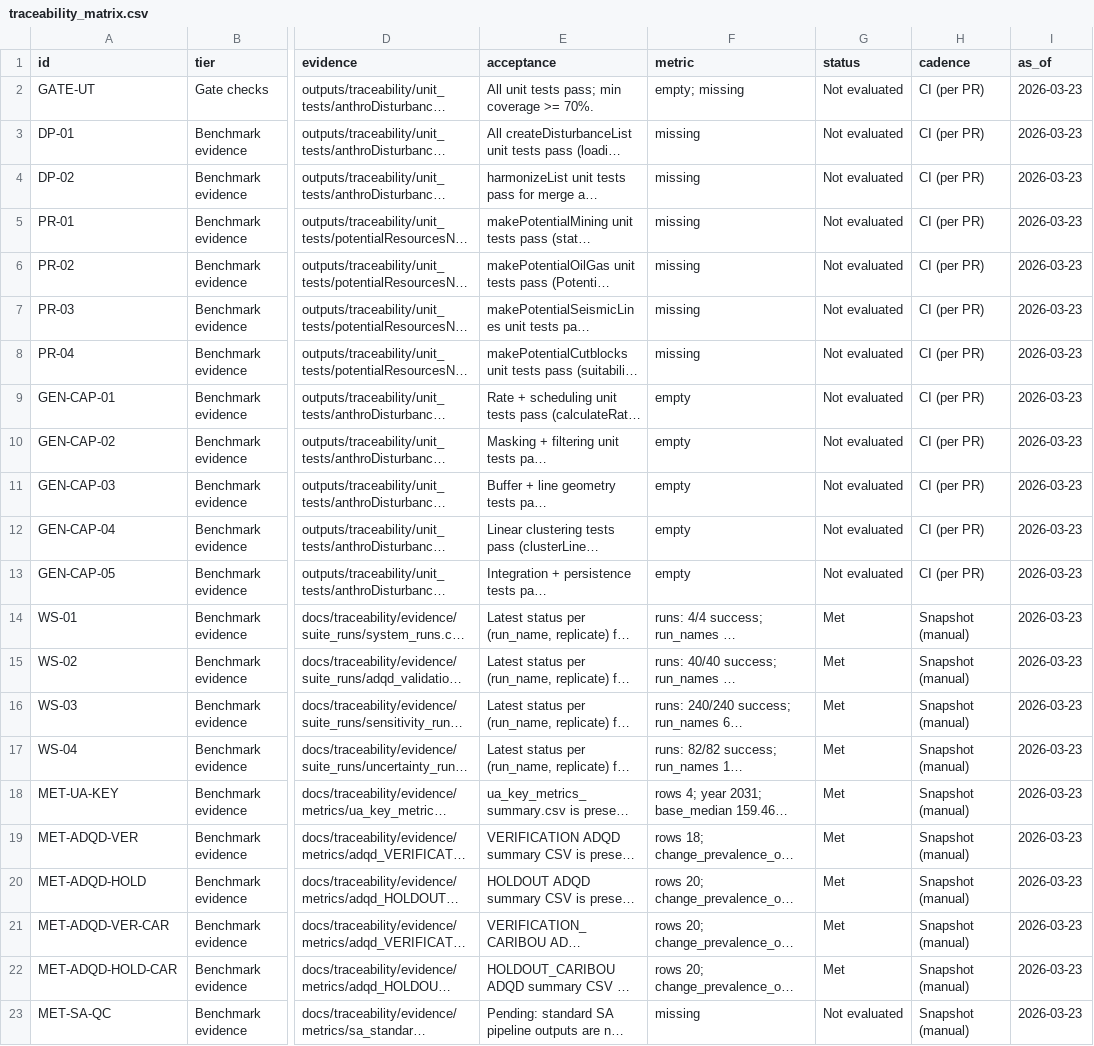
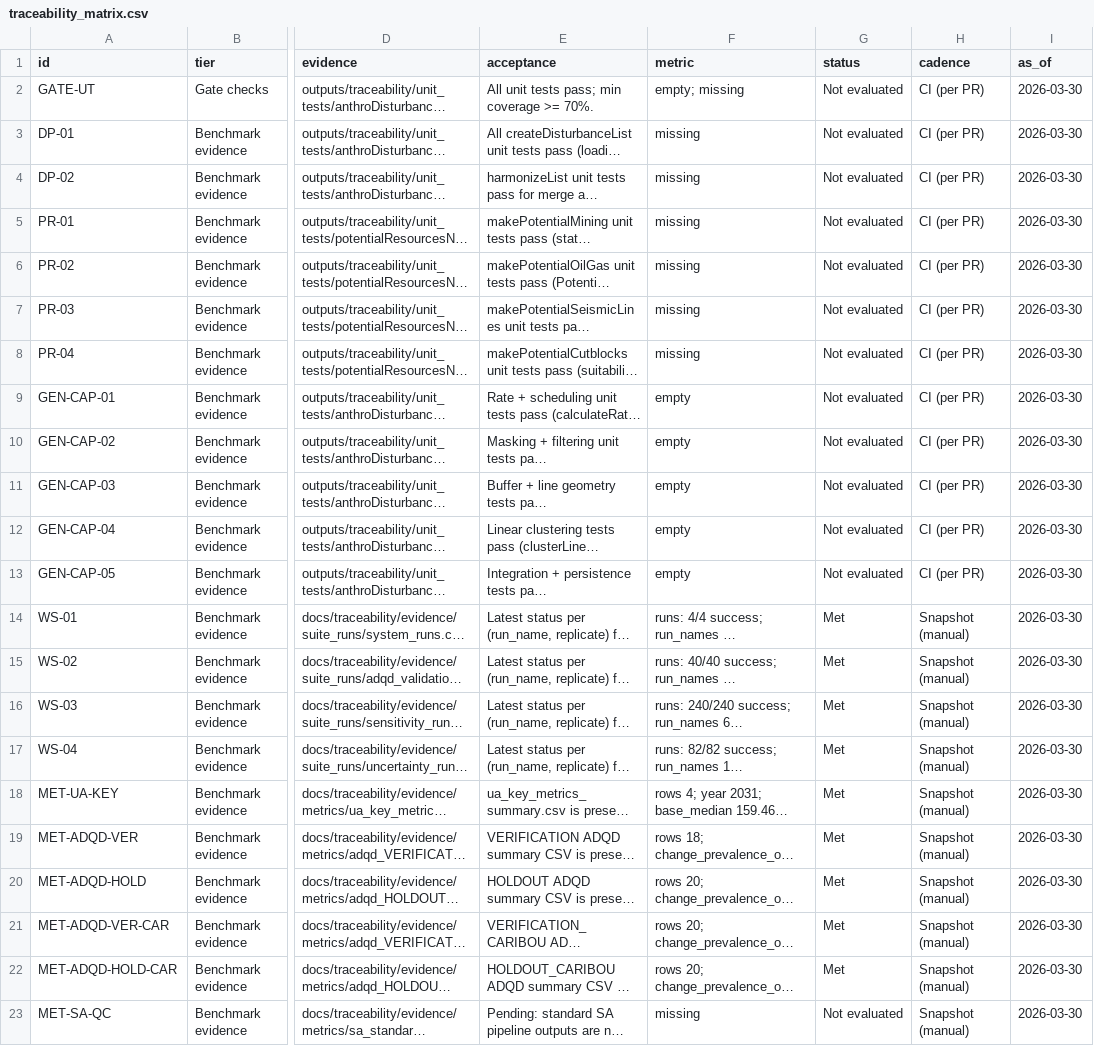
Before and after one commit to RonCatK/RonCatK-anthroDisturbance_Thesis, a CSV file: docs/traceability/traceability_matrix.csv, drawn as a sheet; only a part is shown, gaps mark what is left out; long unchanged cells end in …; the diff names each change by its address in the sheet, - before the commit and + after, or states it on an @@ line.

```diff
--- a/docs/traceability/traceability_matrix.csv
+++ b/docs/traceability/traceability_matrix.csv
-I2:I23 (as_of): 2026-03-23
+I2:I23 (as_of): 2026-03-30
```
Also changed, not shown: 1 other file.
